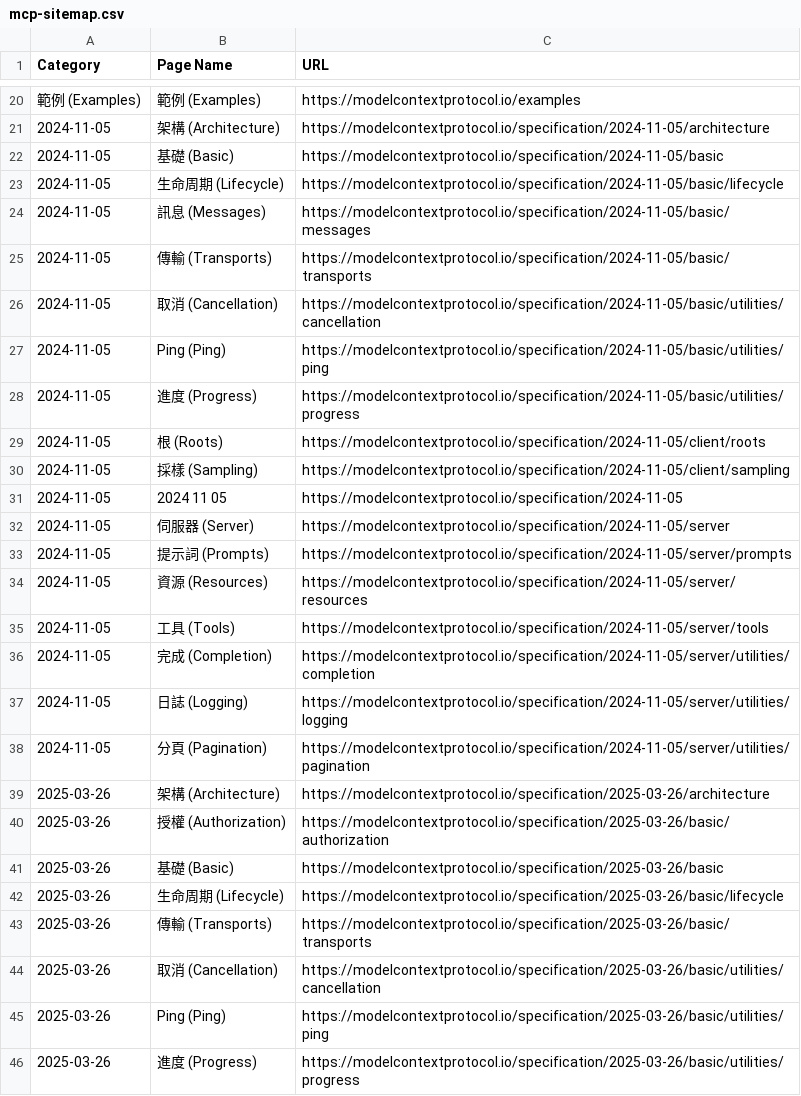
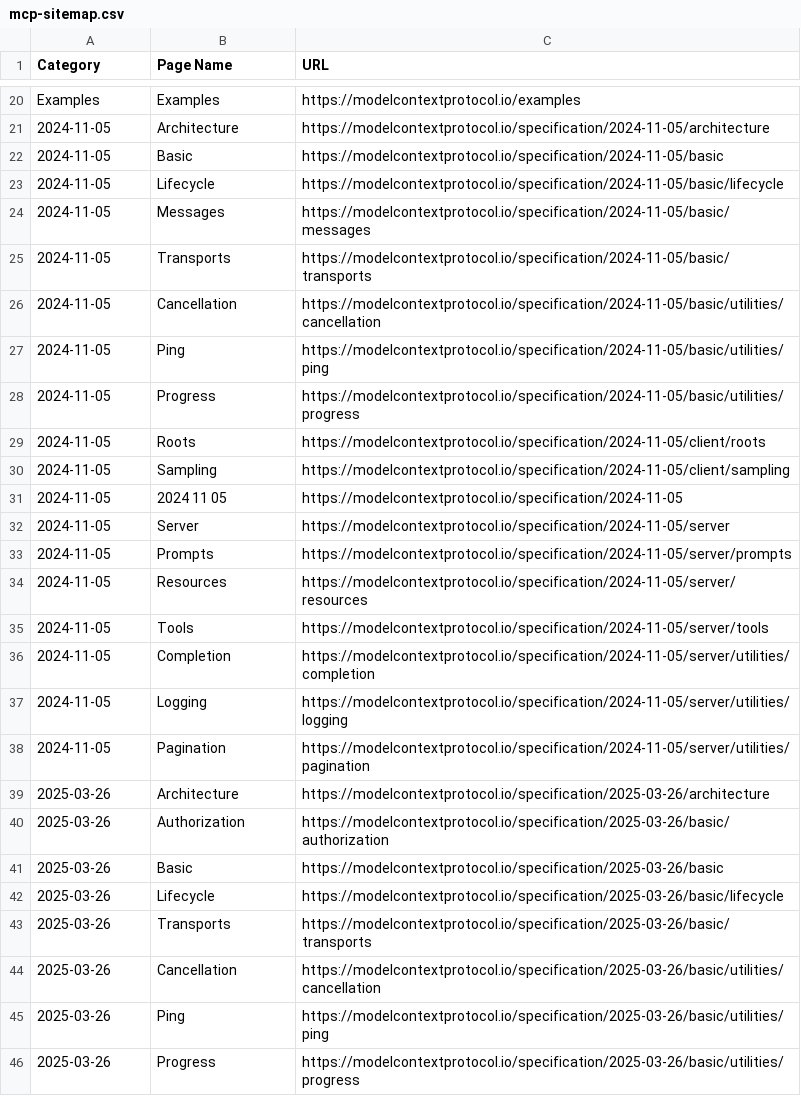
Before and after one commit to lastingyeh/google-adk-study, a CSV file: docs/sitemaps/mcp-sitemap.csv, drawn as a sheet; only a part is shown, gaps mark what is left out; the diff covers the shown part only; the diff names each change by its address in the sheet, - before the commit and + after, or states it on an @@ line.

```diff
--- a/docs/sitemaps/mcp-sitemap.csv
+++ b/docs/sitemaps/mcp-sitemap.csv
-A20 (Category): 範例 (Examples)
+A20 (Category): Examples
-B20 (Page Name): 範例 (Examples)
+B20 (Page Name): Examples
-B21 (Page Name): 架構 (Architecture)
+B21 (Page Name): Architecture
-B22 (Page Name): 基礎 (Basic)
+B22 (Page Name): Basic
-B23 (Page Name): 生命周期 (Lifecycle)
+B23 (Page Name): Lifecycle
-B24 (Page Name): 訊息 (Messages)
+B24 (Page Name): Messages
-B25 (Page Name): 傳輸 (Transports)
+B25 (Page Name): Transports
-B26 (Page Name): 取消 (Cancellation)
+B26 (Page Name): Cancellation
-B27 (Page Name): Ping (Ping)
+B27 (Page Name): Ping
-B28 (Page Name): 進度 (Progress)
+B28 (Page Name): Progress
-B29 (Page Name): 根 (Roots)
+B29 (Page Name): Roots
-B30 (Page Name): 採樣 (Sampling)
+B30 (Page Name): Sampling
-B32 (Page Name): 伺服器 (Server)
+B32 (Page Name): Server
-B33 (Page Name): 提示詞 (Prompts)
+B33 (Page Name): Prompts
-B34 (Page Name): 資源 (Resources)
+B34 (Page Name): Resources
-B35 (Page Name): 工具 (Tools)
+B35 (Page Name): Tools
-B36 (Page Name): 完成 (Completion)
+B36 (Page Name): Completion
-B37 (Page Name): 日誌 (Logging)
+B37 (Page Name): Logging
-B38 (Page Name): 分頁 (Pagination)
+B38 (Page Name): Pagination
-B39 (Page Name): 架構 (Architecture)
+B39 (Page Name): Architecture
-B40 (Page Name): 授權 (Authorization)
+B40 (Page Name): Authorization
-B41 (Page Name): 基礎 (Basic)
+B41 (Page Name): Basic
-B42 (Page Name): 生命周期 (Lifecycle)
+B42 (Page Name): Lifecycle
-B43 (Page Name): 傳輸 (Transports)
+B43 (Page Name): Transports
-B44 (Page Name): 取消 (Cancellation)
+B44 (Page Name): Cancellation
-B45 (Page Name): Ping (Ping)
+B45 (Page Name): Ping
-B46 (Page Name): 進度 (Progress)
+B46 (Page Name): Progress
```
Also changed, not shown: 137 edited cells elsewhere in this file, docs/sitemaps/a2a-sitemap.csv, docs/sitemaps/adk-sitemap.csv, 32 other files.
